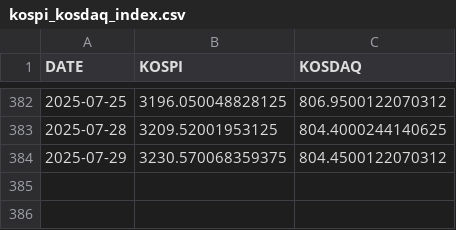
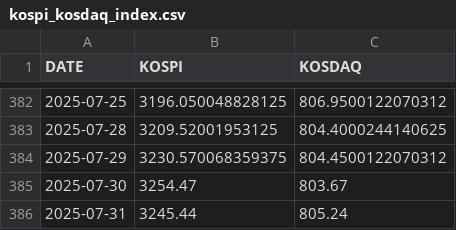
Before and after one commit to Seosamo/miraeasset-ai-festival, a CSV file: kospi_kosdaq_index.csv, drawn as a sheet; only a part is shown, gaps mark what is left out; the diff names each change by its address in the sheet, - before the commit and + after, or states it on an @@ line.

Commit message:
data update

```diff
--- a/kospi_kosdaq_index.csv
+++ b/kospi_kosdaq_index.csv
+row 385: 2025-07-30 | 3254.47 | 803.67
+row 386: 2025-07-31 | 3245.44 | 805.24
```
Also changed, not shown: 2 other files.
